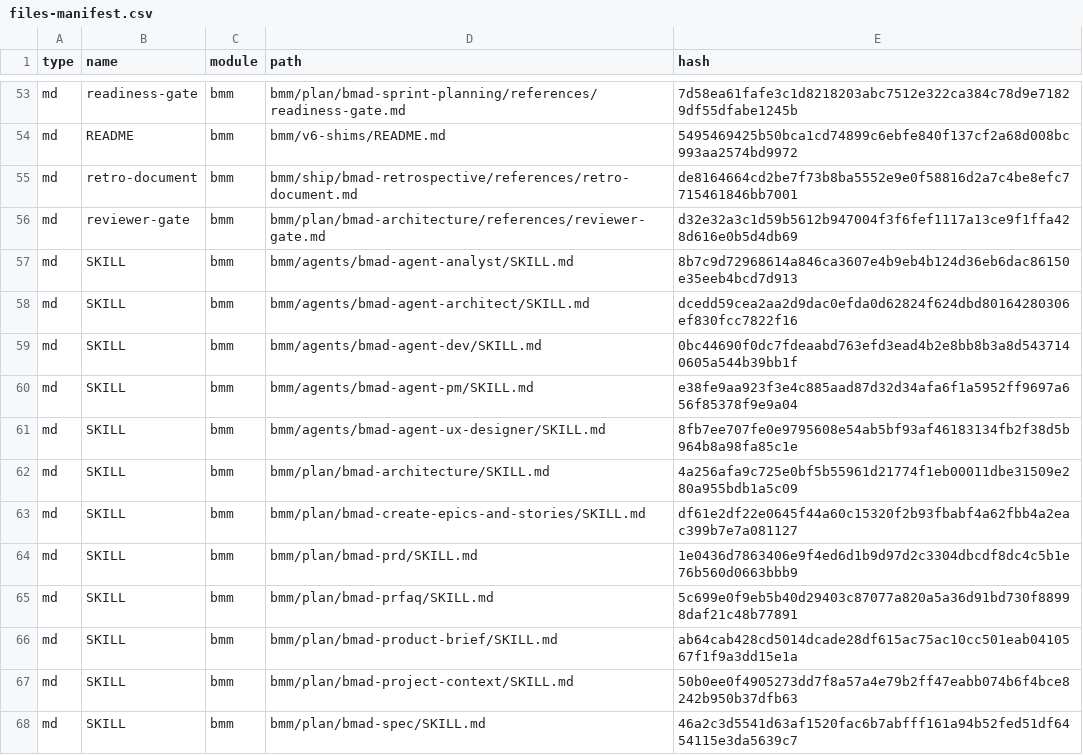
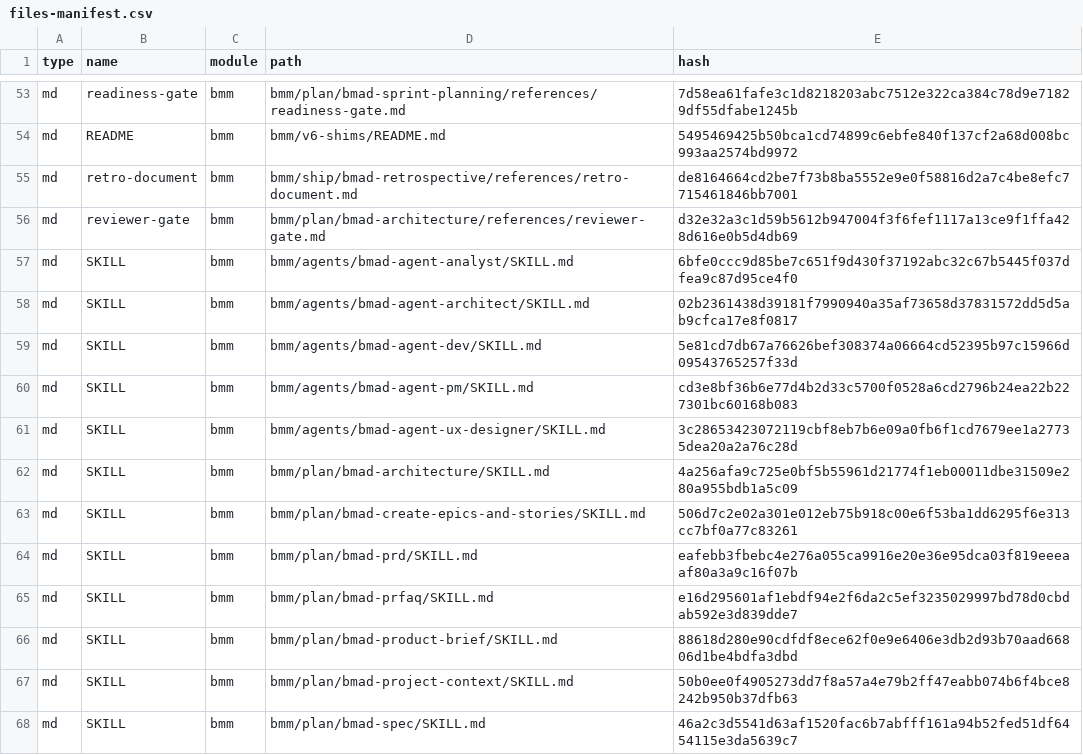
Before and after one commit to IBE160-2026/beergame, a CSV file: _bmad/_config/files-manifest.csv, drawn as a sheet; only a part is shown, gaps mark what is left out; the diff covers the shown part only.

```diff
--- a/_bmad/_config/files-manifest.csv
+++ b/_bmad/_config/files-manifest.csv
@@ -56,12 +56,12 @@ type,name,module,path,hash
 "md","reviewer-gate","bmm","bmm/plan/bmad-architecture/references/reviewer-gate.md","d32e32a3c1d59b5612b947004f3f6fef1117a13ce9f1ffa428d616e0b5d4db69"
-"md","SKILL","bmm","bmm/agents/bmad-agent-analyst/SKILL.md","8b7c9d72968614a846ca3607e4b9eb4b124d36eb6dac86150e35eeb4bcd7d913"
-"md","SKILL","bmm","bmm/agents/bmad-agent-architect/SKILL.md","dcedd59cea2aa2d9dac0efda0d62824f624dbd80164280306ef830fcc7822f16"
-"md","SKILL","bmm","bmm/agents/bmad-agent-dev/SKILL.md","0bc44690f0dc7fdeaabd763efd3ead4b2e8bb8b3a8d5437140605a544b39bb1f"
-"md","SKILL","bmm","bmm/agents/bmad-agent-pm/SKILL.md","e38fe9aa923f3e4c885aad87d32d34afa6f1a5952ff9697a656f85378f9e9a04"
-"md","SKILL","bmm","bmm/agents/bmad-agent-ux-designer/SKILL.md","8fb7ee707fe0e9795608e54ab5bf93af46183134fb2f38d5b964b8a98fa85c1e"
+"md","SKILL","bmm","bmm/agents/bmad-agent-analyst/SKILL.md","6bfe0ccc9d85be7c651f9d430f37192abc32c67b5445f037dfea9c87d95ce4f0"
+"md","SKILL","bmm","bmm/agents/bmad-agent-architect/SKILL.md","02b2361438d39181f7990940a35af73658d37831572dd5d5ab9cfca17e8f0817"
+"md","SKILL","bmm","bmm/agents/bmad-agent-dev/SKILL.md","5e81cd7db67a76626bef308374a06664cd52395b97c15966d09543765257f33d"
+"md","SKILL","bmm","bmm/agents/bmad-agent-pm/SKILL.md","cd3e8bf36b6e77d4b2d33c5700f0528a6cd2796b24ea22b227301bc60168b083"
+"md","SKILL","bmm","bmm/agents/bmad-agent-ux-designer/SKILL.md","3c28653423072119cbf8eb7b6e09a0fb6f1cd7679ee1a27735dea20a2a76c28d"
 "md","SKILL","bmm","bmm/plan/bmad-architecture/SKILL.md","4a256afa9c725e0bf5b55961d21774f1eb00011dbe31509e280a955bdb1a5c09"
-"md","SKILL","bmm","bmm/plan/bmad-create-epics-and-stories/SKILL.md","df61e2df22e0645f44a60c15320f2b93fbabf4a62fbb4a2eac399b7e7a081127"
-"md","SKILL","bmm","bmm/plan/bmad-prd/SKILL.md","1e0436d7863406e9f4ed6d1b9d97d2c3304dbcdf8dc4c5b1e76b560d0663bbb9"
-"md","SKILL","bmm","bmm/plan/bmad-prfaq/SKILL.md","5c699e0f9eb5b40d29403c87077a820a5a36d91bd730f88998daf21c48b77891"
-"md","SKILL","bmm","bmm/plan/bmad-product-brief/SKILL.md","ab64cab428cd5014dcade28df615ac75ac10cc501eab0410567f1f9a3dd15e1a"
+"md","SKILL","bmm","bmm/plan/bmad-create-epics-and-stories/SKILL.md","506d7c2e02a301e012eb75b918c00e6f53ba1dd6295f6e313cc7bf0a77c83261"
+"md","SKILL","bmm","bmm/plan/bmad-prd/SKILL.md","eafebb3fbebc4e276a055ca9916e20e36e95dca03f819eeeaaf80a3a9c16f07b"
+"md","SKILL","bmm","bmm/plan/bmad-prfaq/SKILL.md","e16d295601af1ebdf94e2f6da2c5ef3235029997bd78d0cbdab592e3d839dde7"
+"md","SKILL","bmm","bmm/plan/bmad-product-brief/SKILL.md","88618d280e90cdfdf8ece62f0e9e6406e3db2d93b70aad66806d1be4bdfa3dbd"
 "md","SKILL","bmm","bmm/plan/bmad-project-context/SKILL.md","50b0ee0f4905273dd7f8a57a4e79b2ff47eabb074b6f4bce8242b950b37dfb63"
```
Also changed, not shown: 1 removed row and 29 edited cells elsewhere in this file, 34 other files.
